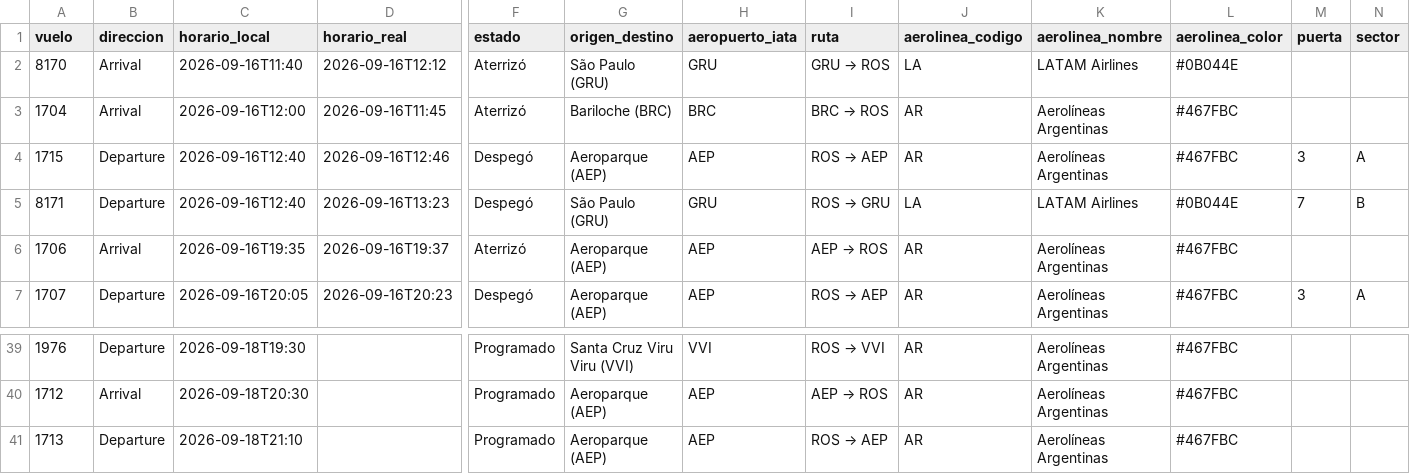
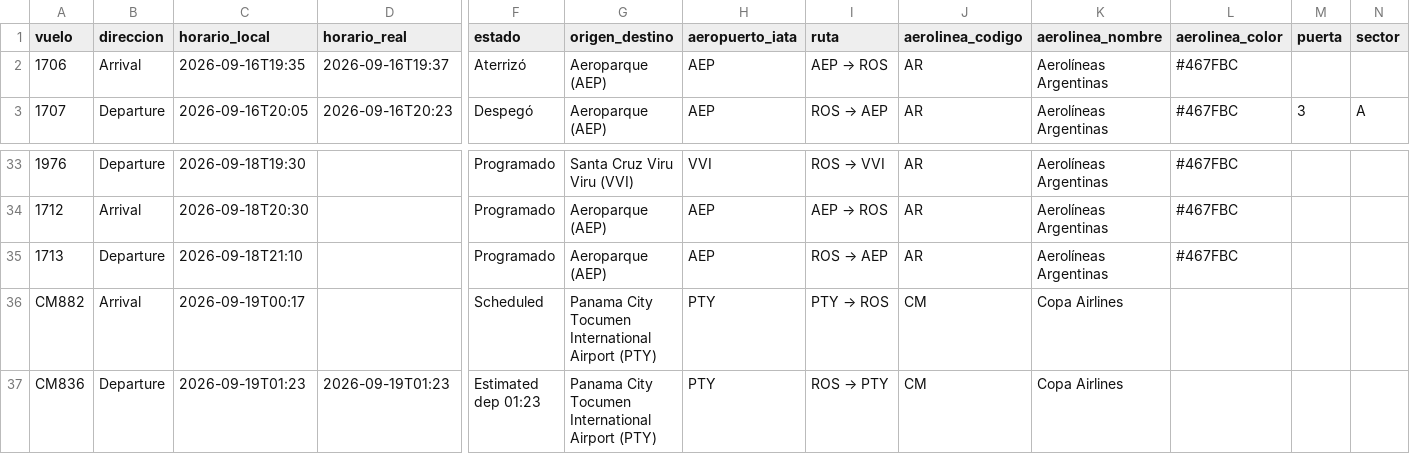
Before and after one commit to arqderman-tech/aeroros, a CSV file: vuelos_ros.csv, drawn as a sheet; only a part is shown, gaps mark what is left out; removed rows and columns are numbered as before the commit, all else as after; rows hold the shown columns only; the diff covers the shown part only; the diff names each change by its address in the sheet, - before the commit and + after, or states it on an @@ line.

```diff
--- a/vuelos_ros.csv
+++ b/vuelos_ros.csv
-row 2: 8170 | Arrival | 2026-09-16T11:40 | 2026-09-16T12:12 | Aterrizó | São Paulo (GRU) | GRU | GRU → ROS | LA | LATAM Airlines | #0B044E
-row 3: 1704 | Arrival | 2026-09-16T12:00 | 2026-09-16T11:45 | Aterrizó | Bariloche (BRC) | BRC | BRC → ROS | AR | Aerolíneas Argentinas | #467FBC
-row 4: 1715 | Departure | 2026-09-16T12:40 | 2026-09-16T12:46 | Despegó | Aeroparque (AEP) | AEP | ROS → AEP | AR | Aerolíneas Argentinas | #467FBC | 3 | A
-row 5: 8171 | Departure | 2026-09-16T12:40 | 2026-09-16T13:23 | Despegó | São Paulo (GRU) | GRU | ROS → GRU | LA | LATAM Airlines | #0B044E | 7 | B
+row 36: CM882 | Arrival | 2026-09-19T00:17 |  | Scheduled | Panama City Tocumen International Airport (PTY) | PTY | PTY → ROS | CM | Copa Airlines
+row 37: CM836 | Departure | 2026-09-19T01:23 | 2026-09-19T01:23 | Estimated dep 01:23 | Panama City Tocumen International Airport (PTY) | PTY | ROS → PTY | CM | Copa Airlines
```
Also changed, not shown: 2 removed rows and 30 edited cells elsewhere in this file, reporte_asientos_aerolinea.csv, reporte_asientos_mes_aero_ruta.csv, 6 other files.
